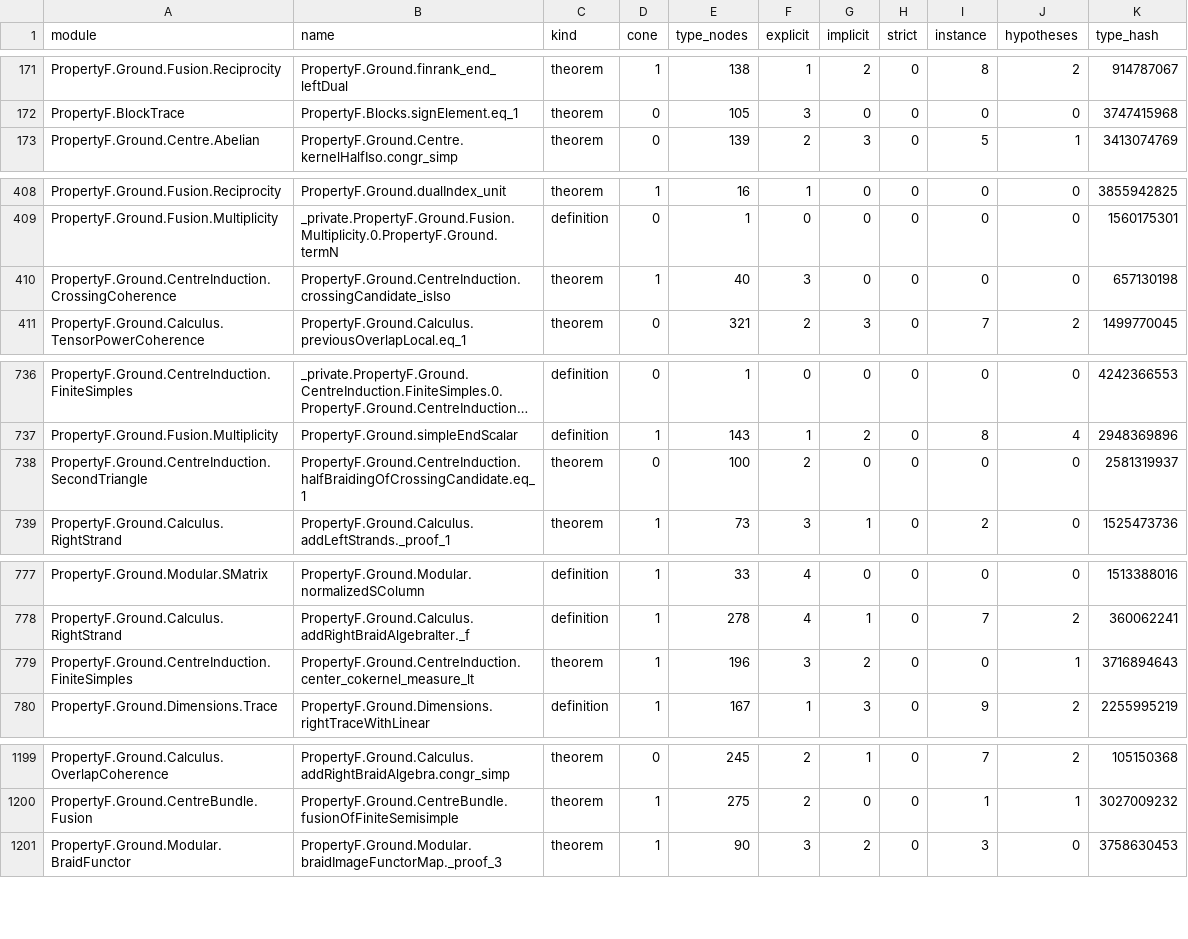
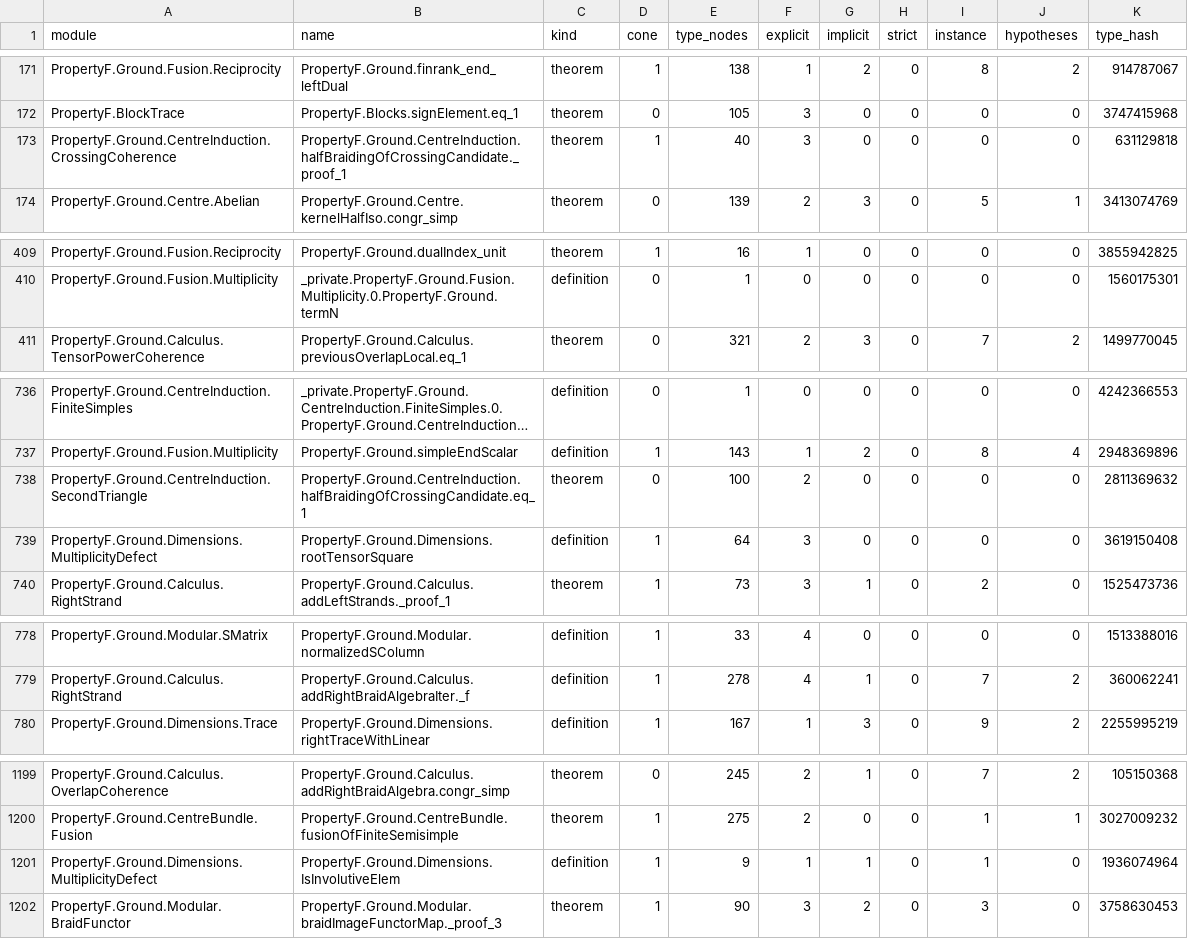
Before and after one commit to project-numina/mtc, a TSV file: STYLE_DECLARATIONS.tsv, drawn as a sheet; only a part is shown, gaps mark what is left out; long unchanged cells end in …; removed rows and columns are numbered as before the commit, all else as after; the diff covers the shown part only; the diff names each change by its address in the sheet, - before the commit and + after, or states it on an @@ line.

Commit message:
Refresh survey after shared root conditions

```diff
--- a/STYLE_DECLARATIONS.tsv
+++ b/STYLE_DECLARATIONS.tsv
+row 173: PropertyF.Ground.CentreInduction.CrossingCoherence | PropertyF.Ground.CentreInduction.halfBraidingOfCrossingCandidate._proof_1 | theorem | 1 | 40 | 3 | 0 | 0 | 0 | 0 | 631129818
-row 410: PropertyF.Ground.CentreInduction.CrossingCoherence | PropertyF.Ground.CentreInduction.crossingCandidate_isIso | theorem | 1 | 40 | 3 | 0 | 0 | 0 | 0 | 657130198
-K738 (type_hash): 2581319937
+K738 (type_hash): 2811369632
+row 739: PropertyF.Ground.Dimensions.MultiplicityDefect | PropertyF.Ground.Dimensions.rootTensorSquare | definition | 1 | 64 | 3 | 0 | 0 | 0 | 0 | 3619150408
-row 779: PropertyF.Ground.CentreInduction.FiniteSimples | PropertyF.Ground.CentreInduction.center_cokernel_measure_lt | theorem | 1 | 196 | 3 | 2 | 0 | 0 | 1 | 3716894643
+row 1201: PropertyF.Ground.Dimensions.MultiplicityDefect | PropertyF.Ground.Dimensions.IsInvolutiveElem | definition | 1 | 9 | 1 | 1 | 0 | 1 | 0 | 1936074964
```
Also changed, not shown: 3 added rows, 1 removed row and 36 edited cells elsewhere in this file, STYLE_FILES.tsv, 2 other files.
